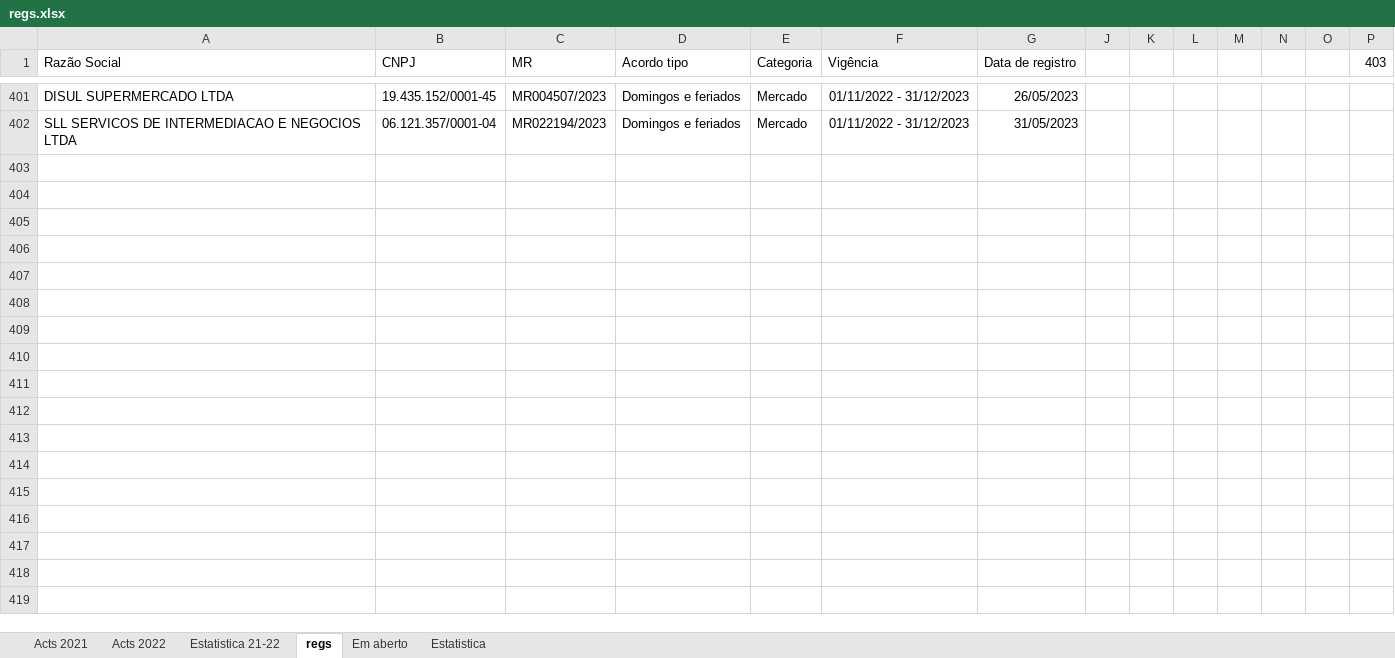
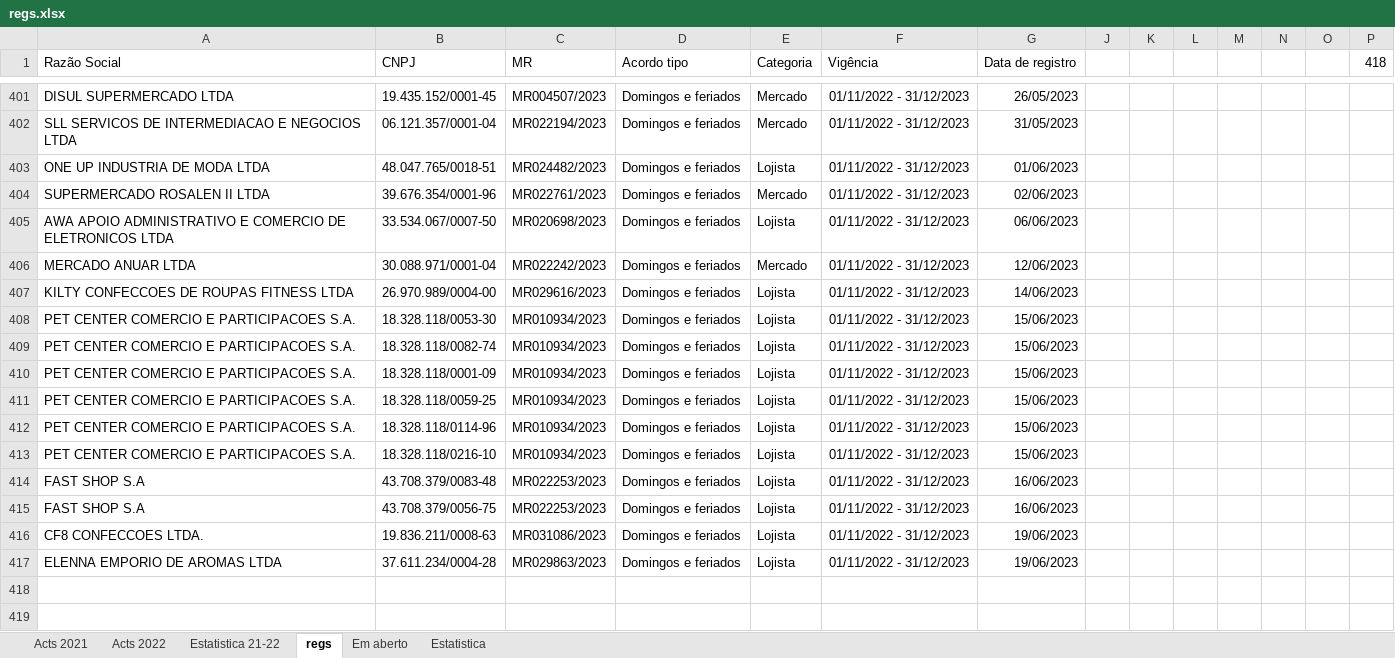
Before and after one commit to HlDANN/actsdist, an Excel workbook: regs.xlsx, sheet regs, drawn as a sheet; only a part is shown, gaps mark what is left out; values as stored, in another font and other column widths than the file's, no borders; the diff names each change by its address in the sheet, - before the commit and + after, or states it on an @@ line.

```diff
--- a/regs.xlsx (sheet regs)
+++ b/regs.xlsx (sheet regs)
-P1: 403
+P1: 418
-row 403: (empty)
+row 403: ONE UP INDUSTRIA DE MODA LTDA | 48.047.765/0018-51 | MR024482/2023 | Domingos e feriados | Lojista | 01/11/2022 - 31/12/2023 | 01/06/2023
-row 404: (empty)
+row 404: SUPERMERCADO ROSALEN II LTDA | 39.676.354/0001-96 | MR022761/2023 | Domingos e feriados | Mercado | 01/11/2022 - 31/12/2023 | 02/06/2023
-row 405: (empty)
+row 405: AWA APOIO ADMINISTRATIVO E COMERCIO DE ELETRONICOS LTDA | 33.534.067/0007-50 | MR020698/2023 | Domingos e feriados | Lojista | 01/11/2022 - 31/12/2023 | 06/06/2023
-row 406: (empty)
+row 406: MERCADO ANUAR LTDA | 30.088.971/0001-04 | MR022242/2023 | Domingos e feriados | Mercado | 01/11/2022 - 31/12/2023 | 12/06/2023
-row 407: (empty)
+row 407: KILTY CONFECCOES DE ROUPAS FITNESS LTDA | 26.970.989/0004-00 | MR029616/2023 | Domingos e feriados | Lojista | 01/11/2022 - 31/12/2023 | 14/06/2023
-row 408: (empty)
+row 408: PET CENTER COMERCIO E PARTICIPACOES S.A. | 18.328.118/0053-30 | MR010934/2023 | Domingos e feriados | Lojista | 01/11/2022 - 31/12/2023 | 15/06/2023
-row 409: (empty)
+row 409: PET CENTER COMERCIO E PARTICIPACOES S.A. | 18.328.118/0082-74 | MR010934/2023 | Domingos e feriados | Lojista | 01/11/2022 - 31/12/2023 | 15/06/2023
-row 410: (empty)
+row 410: PET CENTER COMERCIO E PARTICIPACOES S.A. | 18.328.118/0001-09 | MR010934/2023 | Domingos e feriados | Lojista | 01/11/2022 - 31/12/2023 | 15/06/2023
-row 411: (empty)
+row 411: PET CENTER COMERCIO E PARTICIPACOES S.A. | 18.328.118/0059-25 | MR010934/2023 | Domingos e feriados | Lojista | 01/11/2022 - 31/12/2023 | 15/06/2023
-row 412: (empty)
+row 412: PET CENTER COMERCIO E PARTICIPACOES S.A. | 18.328.118/0114-96 | MR010934/2023 | Domingos e feriados | Lojista | 01/11/2022 - 31/12/2023 | 15/06/2023
-row 413: (empty)
+row 413: PET CENTER COMERCIO E PARTICIPACOES S.A. | 18.328.118/0216-10 | MR010934/2023 | Domingos e feriados | Lojista | 01/11/2022 - 31/12/2023 | 15/06/2023
-row 414: (empty)
+row 414: FAST SHOP S.A | 43.708.379/0083-48 | MR022253/2023 | Domingos e feriados | Lojista | 01/11/2022 - 31/12/2023 | 16/06/2023
-row 415: (empty)
+row 415: FAST SHOP S.A | 43.708.379/0056-75 | MR022253/2023 | Domingos e feriados | Lojista | 01/11/2022 - 31/12/2023 | 16/06/2023
-row 416: (empty)
+row 416: CF8 CONFECCOES LTDA. | 19.836.211/0008-63 | MR031086/2023 | Domingos e feriados | Lojista | 01/11/2022 - 31/12/2023 | 19/06/2023
-row 417: (empty)
+row 417: ELENNA EMPORIO DE AROMAS LTDA | 37.611.234/0004-28 | MR029863/2023 | Domingos e feriados | Lojista | 01/11/2022 - 31/12/2023 | 19/06/2023
```
Also changed, not shown: sheet Em aberto, sheet Estatistica, charts or pictures, 1 other file.
